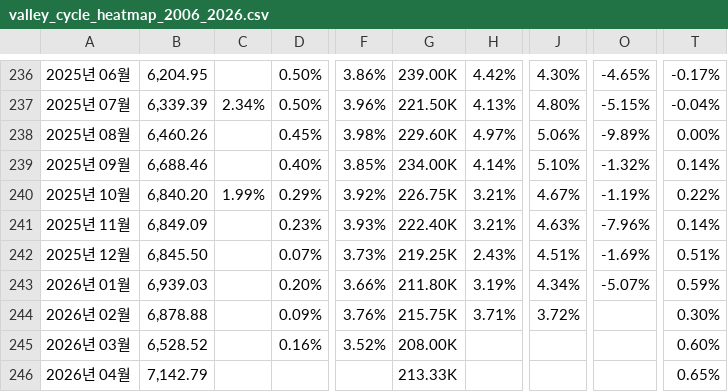
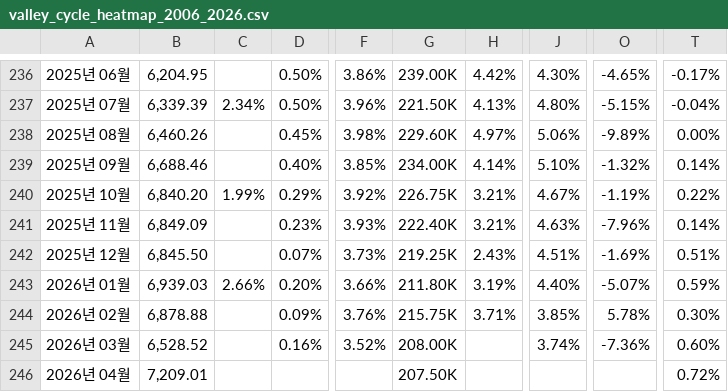
Before and after one commit to noncefn/cycle-app, a CSV file: public/data/valley_cycle_heatmap_2006_2026.csv, drawn as a sheet; only a part is shown, gaps mark what is left out; the diff names each change by its address in the sheet, - before the commit and + after, or states it on an @@ line.

```diff
--- a/public/data/valley_cycle_heatmap_2006_2026.csv
+++ b/public/data/valley_cycle_heatmap_2006_2026.csv
-C243: (empty)
+C243: 2.66%
-J243: 4.34%
+J243: 4.40%
-J244: 3.72%
+J244: 3.85%
-O244: (empty)
+O244: 5.78%
-J245: (empty)
+J245: 3.74%
-O245: (empty)
+O245: -7.36%
-B246: 7,142.79
+B246: 7,209.01
-G246: 213.33K
+G246: 207.50K
-T246: 0.65%
+T246: 0.72%
```
Also changed, not shown: public/data/ICE_BofA_US_HighYield_OAS_2006_2026.csv, public/data/M2REAL.csv, 1 other file.
